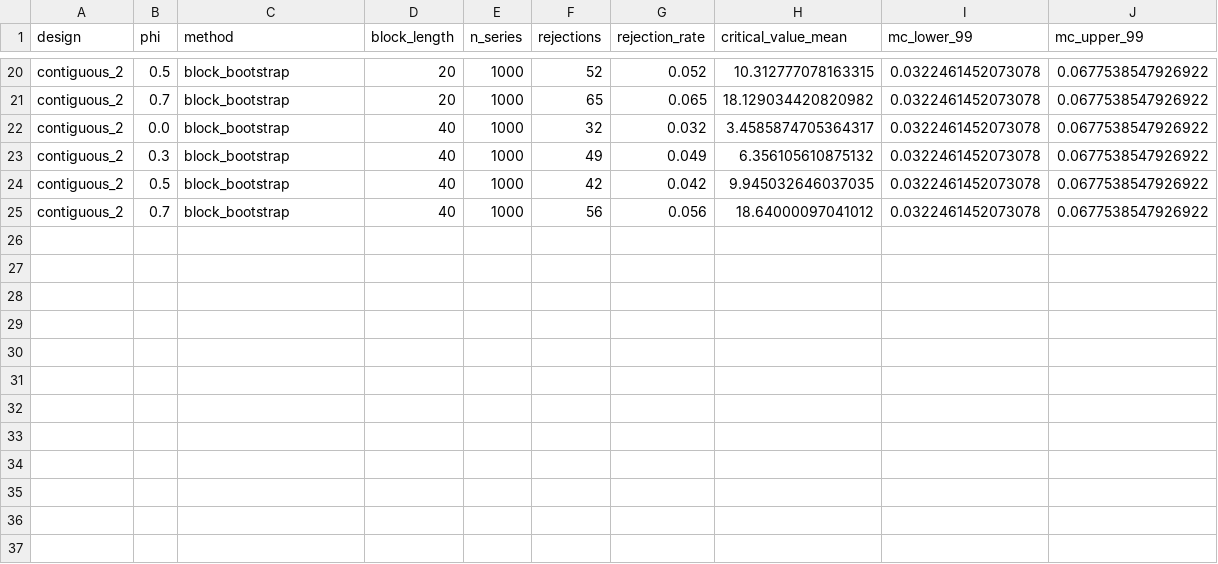
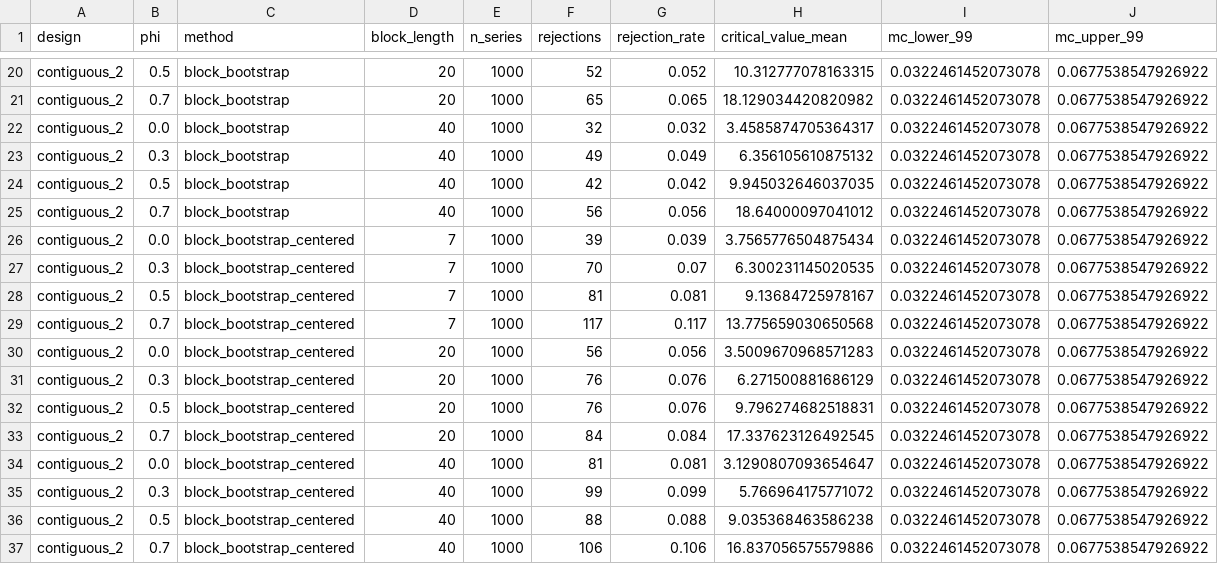
Before and after one commit to Fede046/structural_hybrid_kelly, a CSV file: results/us_c2_anova_autocorrelation.csv, drawn as a sheet; only a part is shown, gaps mark what is left out; the diff names each change by its address in the sheet, - before the commit and + after, or states it on an @@ line.

```diff
--- a/results/us_c2_anova_autocorrelation.csv
+++ b/results/us_c2_anova_autocorrelation.csv
+row 26: contiguous_2 | 0.0 | block_bootstrap_centered | 7 | 1000 | 39 | 0.039 | 3.7565776504875434 | 0.0322461452073078 | 0.0677538547926922
+row 27: contiguous_2 | 0.3 | block_bootstrap_centered | 7 | 1000 | 70 | 0.07 | 6.300231145020535 | 0.0322461452073078 | 0.0677538547926922
+row 28: contiguous_2 | 0.5 | block_bootstrap_centered | 7 | 1000 | 81 | 0.081 | 9.13684725978167 | 0.0322461452073078 | 0.0677538547926922
+row 29: contiguous_2 | 0.7 | block_bootstrap_centered | 7 | 1000 | 117 | 0.117 | 13.775659030650568 | 0.0322461452073078 | 0.0677538547926922
+row 30: contiguous_2 | 0.0 | block_bootstrap_centered | 20 | 1000 | 56 | 0.056 | 3.5009670968571283 | 0.0322461452073078 | 0.0677538547926922
+row 31: contiguous_2 | 0.3 | block_bootstrap_centered | 20 | 1000 | 76 | 0.076 | 6.271500881686129 | 0.0322461452073078 | 0.0677538547926922
+row 32: contiguous_2 | 0.5 | block_bootstrap_centered | 20 | 1000 | 76 | 0.076 | 9.796274682518831 | 0.0322461452073078 | 0.0677538547926922
+row 33: contiguous_2 | 0.7 | block_bootstrap_centered | 20 | 1000 | 84 | 0.084 | 17.337623126492545 | 0.0322461452073078 | 0.0677538547926922
+row 34: contiguous_2 | 0.0 | block_bootstrap_centered | 40 | 1000 | 81 | 0.081 | 3.1290807093654647 | 0.0322461452073078 | 0.0677538547926922
+row 35: contiguous_2 | 0.3 | block_bootstrap_centered | 40 | 1000 | 99 | 0.099 | 5.766964175771072 | 0.0322461452073078 | 0.0677538547926922
+row 36: contiguous_2 | 0.5 | block_bootstrap_centered | 40 | 1000 | 88 | 0.088 | 9.035368463586238 | 0.0322461452073078 | 0.0677538547926922
+row 37: contiguous_2 | 0.7 | block_bootstrap_centered | 40 | 1000 | 106 | 0.106 | 16.837056575579886 | 0.0322461452073078 | 0.0677538547926922
```
Also changed, not shown: results/us_c3_1_data_coverage.csv, 57 other files.
